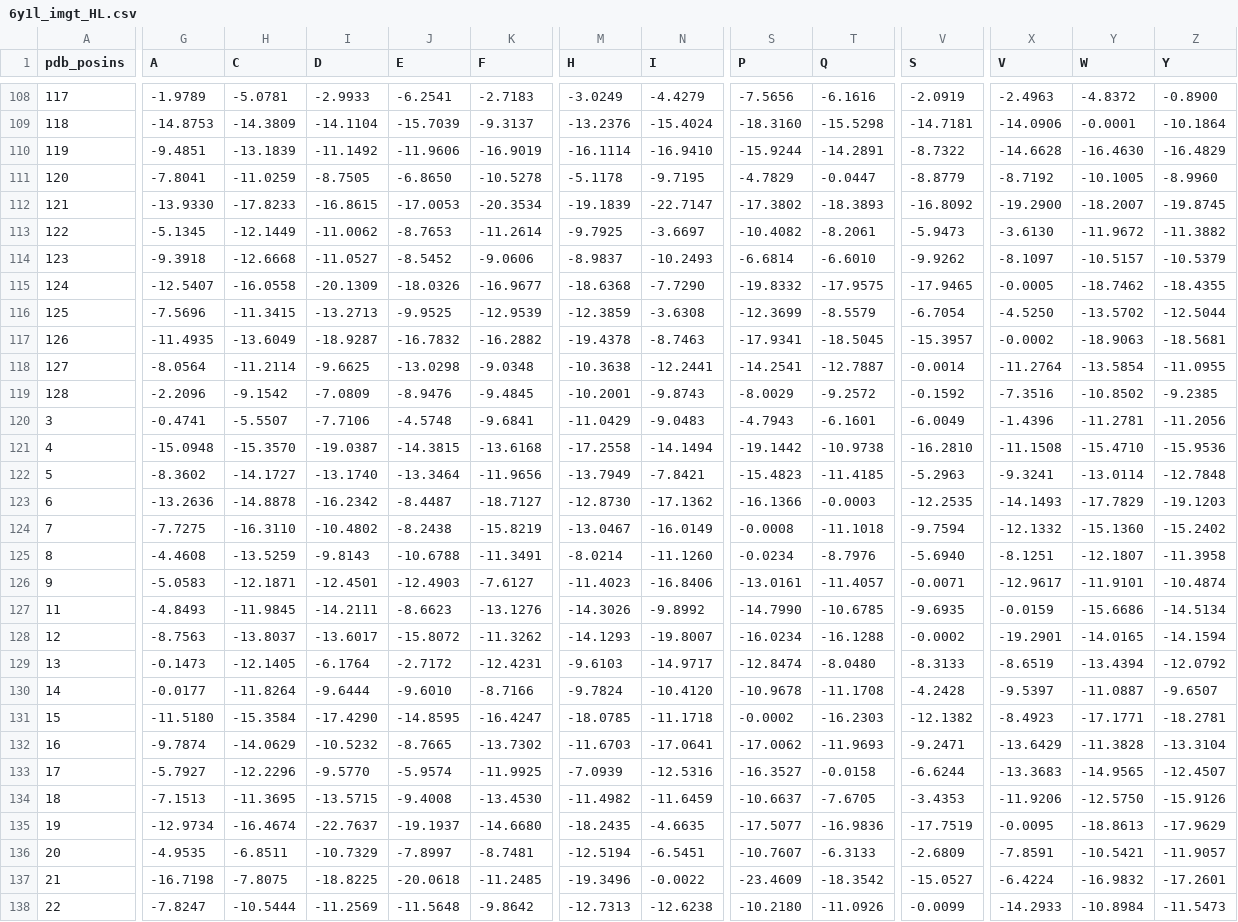
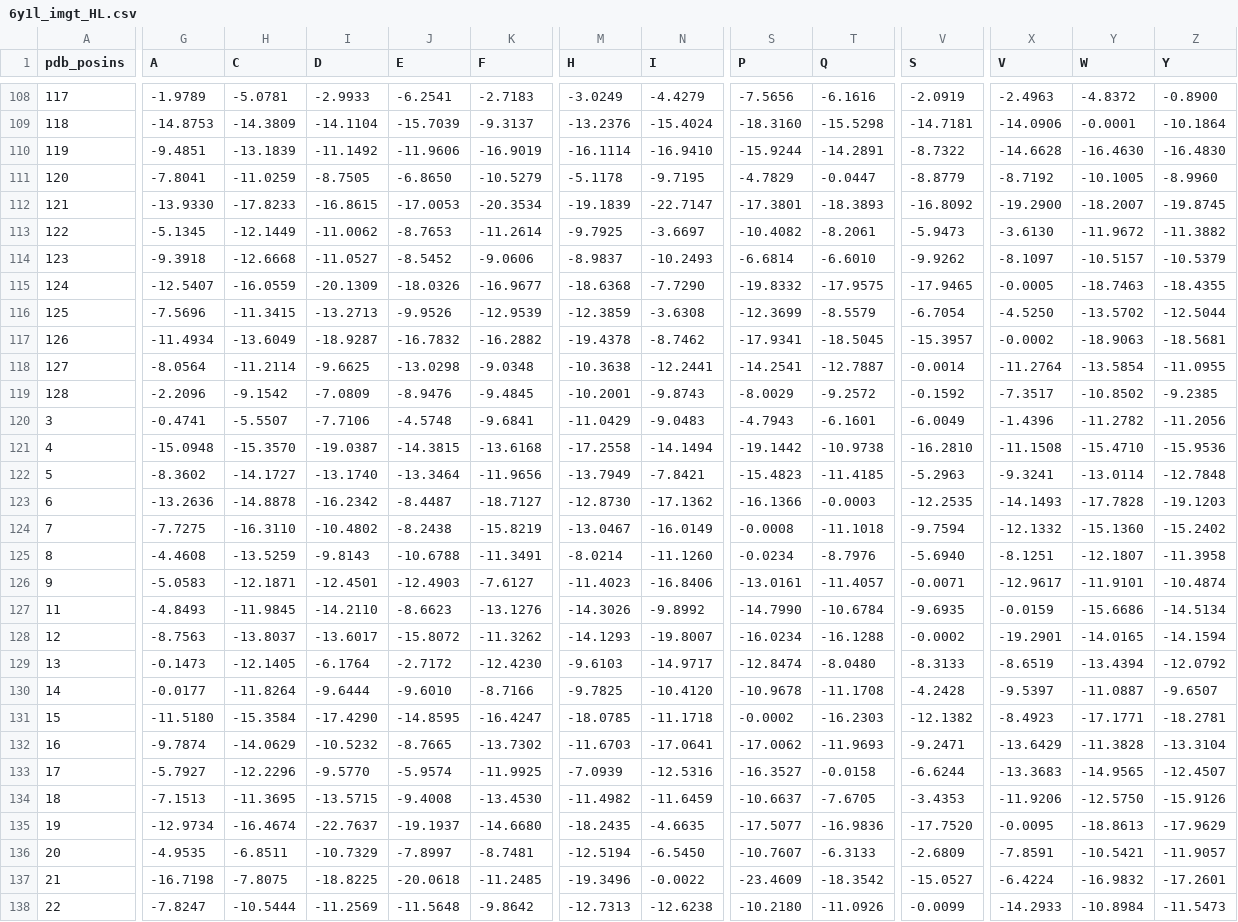
Before and after one commit to Kalyani02072003/BioTasks, a CSV file: tasks/AntiFold/antifold_output/6y1l_imgt_HL.csv, drawn as a sheet; only a part is shown, gaps mark what is left out; the diff covers the shown part only; the diff names each change by its address in the sheet, - before the commit and + after, or states it on an @@ line.

```diff
--- a/tasks/AntiFold/antifold_output/6y1l_imgt_HL.csv
+++ b/tasks/AntiFold/antifold_output/6y1l_imgt_HL.csv
-Z110 (Y): -16.4829
+Z110 (Y): -16.4830
-K111 (F): -10.5278
+K111 (F): -10.5279
-S112 (P): -17.3802
+S112 (P): -17.3801
-H115 (C): -16.0558
+H115 (C): -16.0559
-Y115 (W): -18.7462
+Y115 (W): -18.7463
-J116 (E): -9.9525
+J116 (E): -9.9526
-G117 (A): -11.4935
+G117 (A): -11.4934
-N117 (I): -8.7463
+N117 (I): -8.7462
-X119 (V): -7.3516
+X119 (V): -7.3517
-Y120 (W): -11.2781
+Y120 (W): -11.2782
-Y123 (W): -17.7829
+Y123 (W): -17.7828
-I127 (D): -14.2111
+I127 (D): -14.2110
-T127 (Q): -10.6785
+T127 (Q): -10.6784
-K129 (F): -12.4231
+K129 (F): -12.4230
-M130 (H): -9.7824
+M130 (H): -9.7825
-V135 (S): -17.7519
+V135 (S): -17.7520
-N136 (I): -6.5451
+N136 (I): -6.5450
```
Also changed, not shown: 95 edited cells elsewhere in this file, antifold_output/8ee8_imgt_CD.csv, 27 other files.
